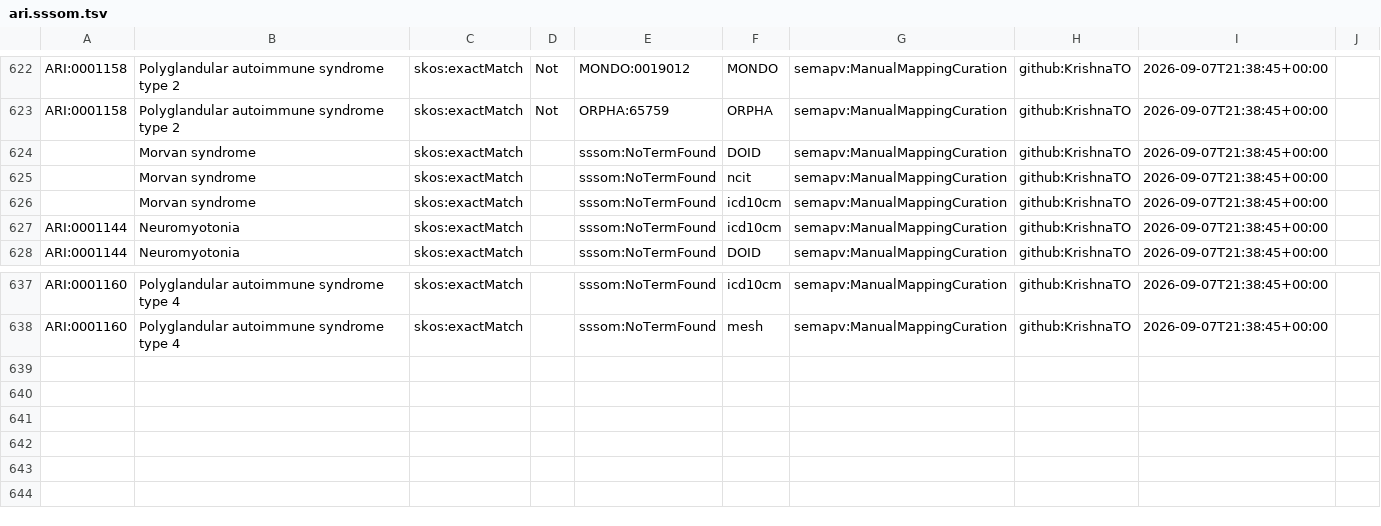
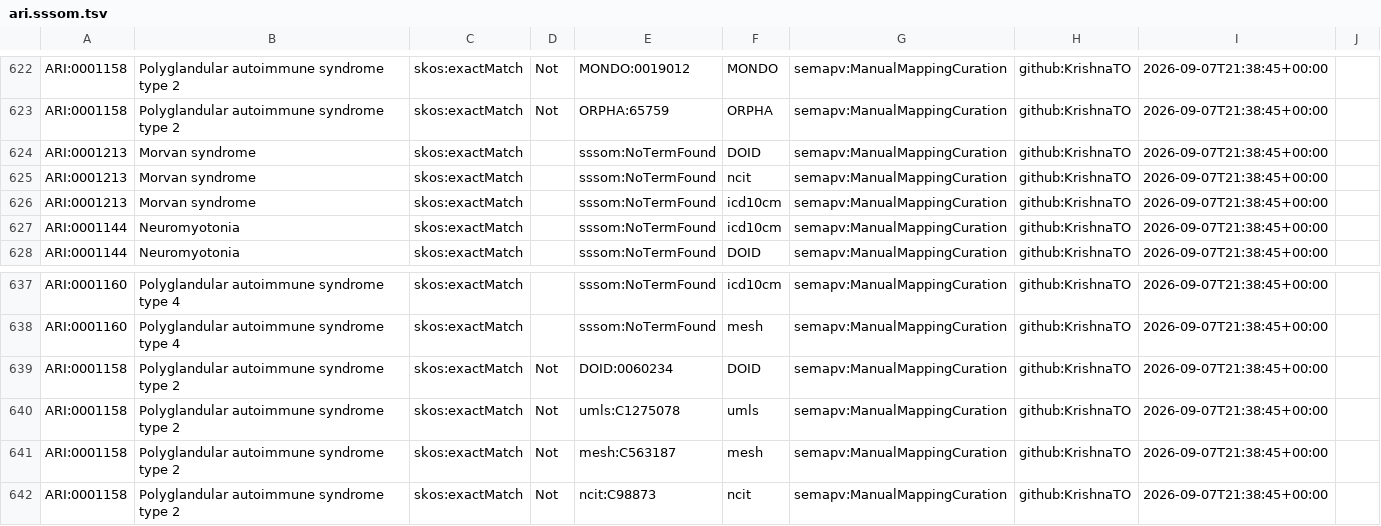
Before and after one commit to KrishnaTO/ARI, a TSV file: mappings/ari.sssom.tsv, drawn as a sheet; only a part is shown, gaps mark what is left out.

```diff
--- a/mappings/ari.sssom.tsv
+++ b/mappings/ari.sssom.tsv
@@ -623,5 +623,5 @@ ARI:0001158	Polyglandular autoimmune syndrome type 2	skos:exactMatch	Not	MONDO:0
 ARI:0001158	Polyglandular autoimmune syndrome type 2	skos:exactMatch	Not	ORPHA:65759	ORPHA	semapv:ManualMappingCuration	github:KrishnaTO	2026-09-07T21:38:45+00:00	
-	Morvan syndrome	skos:exactMatch		sssom:NoTermFound	DOID	semapv:ManualMappingCuration	github:KrishnaTO	2026-09-07T21:38:45+00:00	
-	Morvan syndrome	skos:exactMatch		sssom:NoTermFound	ncit	semapv:ManualMappingCuration	github:KrishnaTO	2026-09-07T21:38:45+00:00	
-	Morvan syndrome	skos:exactMatch		sssom:NoTermFound	icd10cm	semapv:ManualMappingCuration	github:KrishnaTO	2026-09-07T21:38:45+00:00	
+ARI:0001213	Morvan syndrome	skos:exactMatch		sssom:NoTermFound	DOID	semapv:ManualMappingCuration	github:KrishnaTO	2026-09-07T21:38:45+00:00	
+ARI:0001213	Morvan syndrome	skos:exactMatch		sssom:NoTermFound	ncit	semapv:ManualMappingCuration	github:KrishnaTO	2026-09-07T21:38:45+00:00	
+ARI:0001213	Morvan syndrome	skos:exactMatch		sssom:NoTermFound	icd10cm	semapv:ManualMappingCuration	github:KrishnaTO	2026-09-07T21:38:45+00:00	
 ARI:0001144	Neuromyotonia	skos:exactMatch		sssom:NoTermFound	icd10cm	semapv:ManualMappingCuration	github:KrishnaTO	2026-09-07T21:38:45+00:00	
@@ -638 +638,5 @@ ARI:0001160	Polyglandular autoimmune syndrome type 4	skos:exactMatch		sssom:NoTe
 ARI:0001160	Polyglandular autoimmune syndrome type 4	skos:exactMatch		sssom:NoTermFound	mesh	semapv:ManualMappingCuration	github:KrishnaTO	2026-09-07T21:38:45+00:00	
+ARI:0001158	Polyglandular autoimmune syndrome type 2	skos:exactMatch	Not	DOID:0060234	DOID	semapv:ManualMappingCuration	github:KrishnaTO	2026-09-07T21:38:45+00:00	
+ARI:0001158	Polyglandular autoimmune syndrome type 2	skos:exactMatch	Not	umls:C1275078	umls	semapv:ManualMappingCuration	github:KrishnaTO	2026-09-07T21:38:45+00:00	
+ARI:0001158	Polyglandular autoimmune syndrome type 2	skos:exactMatch	Not	mesh:C563187	mesh	semapv:ManualMappingCuration	github:KrishnaTO	2026-09-07T21:38:45+00:00	
+ARI:0001158	Polyglandular autoimmune syndrome type 2	skos:exactMatch	Not	ncit:C98873	ncit	semapv:ManualMappingCuration	github:KrishnaTO	2026-09-07T21:38:45+00:00	
```
Also changed, not shown: mappings/ari.equivalencies.tsv, 2 other files.
